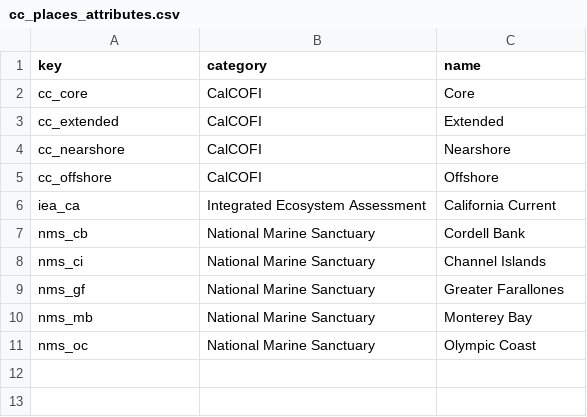
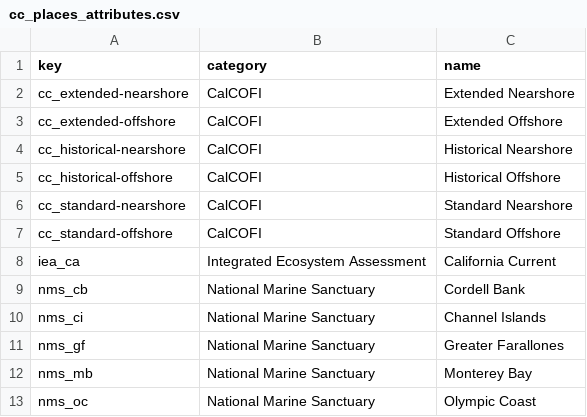
Before and after one commit to CalCOFI/calcofi4r, a CSV file: data-raw/cc_places_attributes.csv, drawn as a sheet.

Commit message:
v 0.5.5: fixed nearshore `cc_grid*` and `cc_places`;  fixes #4

```diff
--- a/data-raw/cc_places_attributes.csv
+++ b/data-raw/cc_places_attributes.csv
@@ -1,6 +1,8 @@
 key,category,name
-cc_core,CalCOFI,Core
-cc_extended,CalCOFI,Extended
-cc_nearshore,CalCOFI,Nearshore
-cc_offshore,CalCOFI,Offshore
+cc_extended-nearshore,CalCOFI,Extended Nearshore
+cc_extended-offshore,CalCOFI,Extended Offshore
+cc_historical-nearshore,CalCOFI,Historical Nearshore
+cc_historical-offshore,CalCOFI,Historical Offshore
+cc_standard-nearshore,CalCOFI,Standard Nearshore
+cc_standard-offshore,CalCOFI,Standard Offshore
 iea_ca,Integrated Ecosystem Assessment,California Current
```
Also changed, not shown: data-raw/cc_grid_sta-keys.csv, 47 other files.
